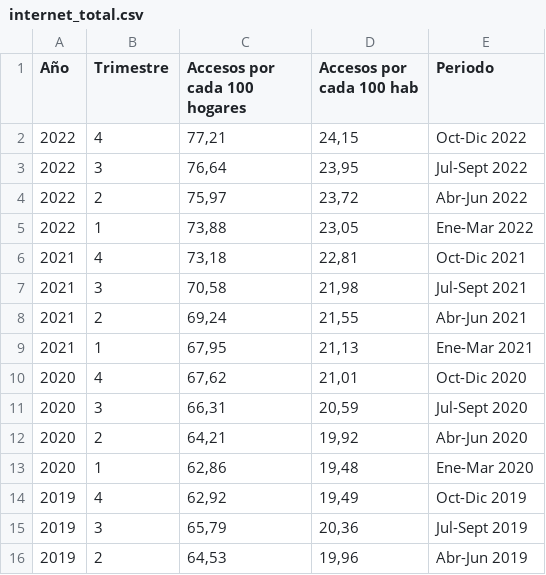
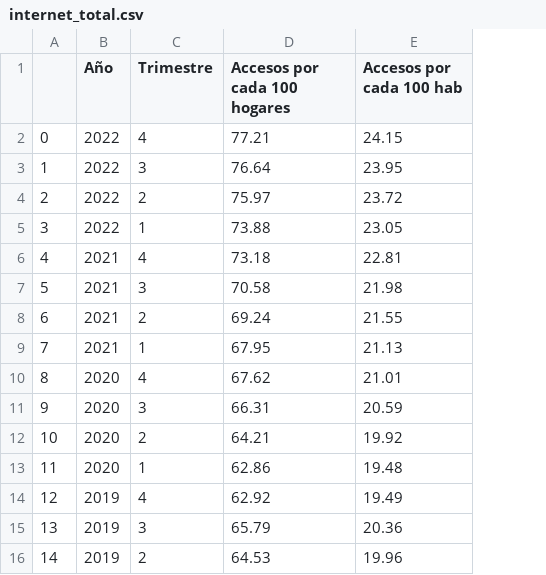
Before and after one commit to BetoVT/PI-DataAnalyst, a CSV file: data/processed/internet_total.csv, drawn as a sheet; only a part is shown; removed rows and columns are numbered as before the commit, all else as after; the diff covers the shown part only; the diff names each change by its address in the sheet, - before the commit and + after, or states it on an @@ line.

```diff
--- a/data/processed/internet_total.csv
+++ b/data/processed/internet_total.csv
+column A, rows 2-16: 0 | 1 | 2 | 3 | 4 | 5 | 6 | 7 | 8 | 9 | 10 | 11 | 12 | 13 | 14
-column E (Periodo), rows 2-16: Oct-Dic 2022 | Jul-Sept 2022 | Abr-Jun 2022 | Ene-Mar 2022 | Oct-Dic 2021 | Jul-Sept 2021 | Abr-Jun 2021 | Ene-Mar 2021 | Oct-Dic 2020 | Jul-Sept 2020 | Abr-Jun 2020 | Ene-Mar 2020 | Oct-Dic 2019 | Jul-Sept 2019 | Abr-Jun 2019
-D2 (Accesos por cada 100 hogares): 77,21
+D2 (Accesos por cada 100 hogares): 77.21
-E2 (Accesos por cada 100 hab): 24,15
+E2 (Accesos por cada 100 hab): 24.15
-D3 (Accesos por cada 100 hogares): 76,64
+D3 (Accesos por cada 100 hogares): 76.64
-E3 (Accesos por cada 100 hab): 23,95
+E3 (Accesos por cada 100 hab): 23.95
-D4 (Accesos por cada 100 hogares): 75,97
+D4 (Accesos por cada 100 hogares): 75.97
-E4 (Accesos por cada 100 hab): 23,72
+E4 (Accesos por cada 100 hab): 23.72
-D5 (Accesos por cada 100 hogares): 73,88
+D5 (Accesos por cada 100 hogares): 73.88
-E5 (Accesos por cada 100 hab): 23,05
+E5 (Accesos por cada 100 hab): 23.05
-D6 (Accesos por cada 100 hogares): 73,18
+D6 (Accesos por cada 100 hogares): 73.18
-E6 (Accesos por cada 100 hab): 22,81
+E6 (Accesos por cada 100 hab): 22.81
-D7 (Accesos por cada 100 hogares): 70,58
+D7 (Accesos por cada 100 hogares): 70.58
-E7 (Accesos por cada 100 hab): 21,98
+E7 (Accesos por cada 100 hab): 21.98
-D8 (Accesos por cada 100 hogares): 69,24
+D8 (Accesos por cada 100 hogares): 69.24
-E8 (Accesos por cada 100 hab): 21,55
+E8 (Accesos por cada 100 hab): 21.55
-D9 (Accesos por cada 100 hogares): 67,95
+D9 (Accesos por cada 100 hogares): 67.95
-E9 (Accesos por cada 100 hab): 21,13
+E9 (Accesos por cada 100 hab): 21.13
-D10 (Accesos por cada 100 hogares): 67,62
+D10 (Accesos por cada 100 hogares): 67.62
-E10 (Accesos por cada 100 hab): 21,01
+E10 (Accesos por cada 100 hab): 21.01
-D11 (Accesos por cada 100 hogares): 66,31
+D11 (Accesos por cada 100 hogares): 66.31
-E11 (Accesos por cada 100 hab): 20,59
+E11 (Accesos por cada 100 hab): 20.59
-D12 (Accesos por cada 100 hogares): 64,21
+D12 (Accesos por cada 100 hogares): 64.21
-E12 (Accesos por cada 100 hab): 19,92
+E12 (Accesos por cada 100 hab): 19.92
-D13 (Accesos por cada 100 hogares): 62,86
+D13 (Accesos por cada 100 hogares): 62.86
-E13 (Accesos por cada 100 hab): 19,48
+E13 (Accesos por cada 100 hab): 19.48
-D14 (Accesos por cada 100 hogares): 62,92
+D14 (Accesos por cada 100 hogares): 62.92
-E14 (Accesos por cada 100 hab): 19,49
+E14 (Accesos por cada 100 hab): 19.49
-D15 (Accesos por cada 100 hogares): 65,79
+D15 (Accesos por cada 100 hogares): 65.79
-E15 (Accesos por cada 100 hab): 20,36
+E15 (Accesos por cada 100 hab): 20.36
-D16 (Accesos por cada 100 hogares): 64,53
+D16 (Accesos por cada 100 hogares): 64.53
-E16 (Accesos por cada 100 hab): 19,96
+E16 (Accesos por cada 100 hab): 19.96
```
Also changed, not shown: 42 edited cells elsewhere in this file, data/processed/internet_provincia.csv, 3 other files.
